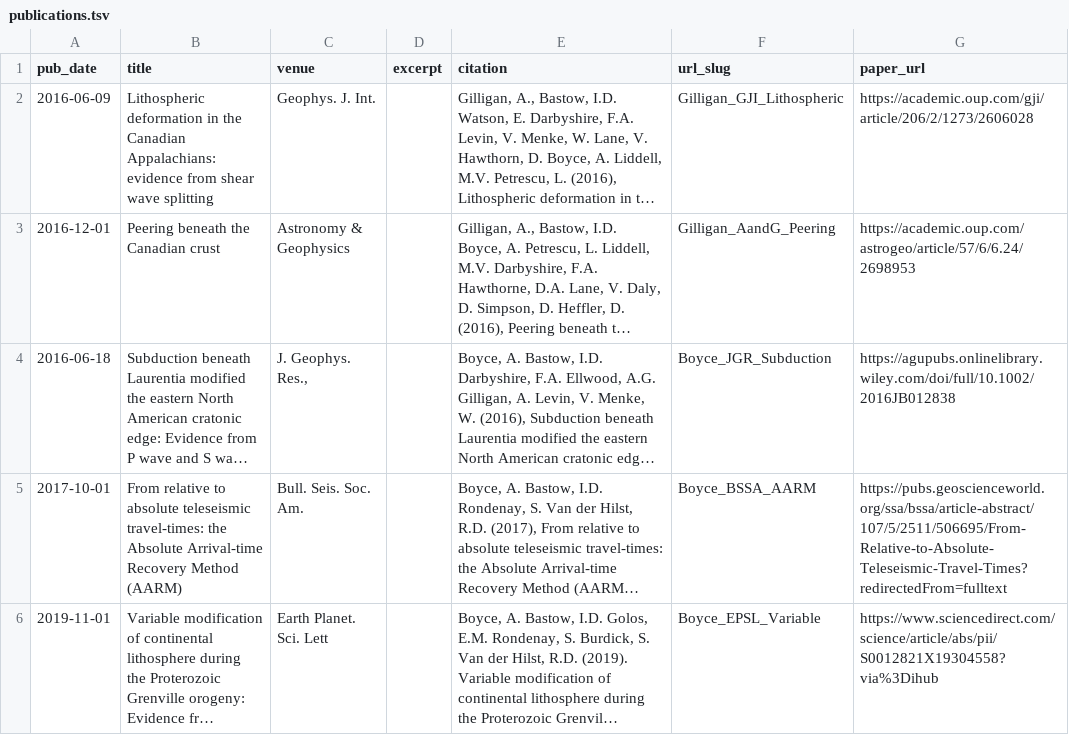
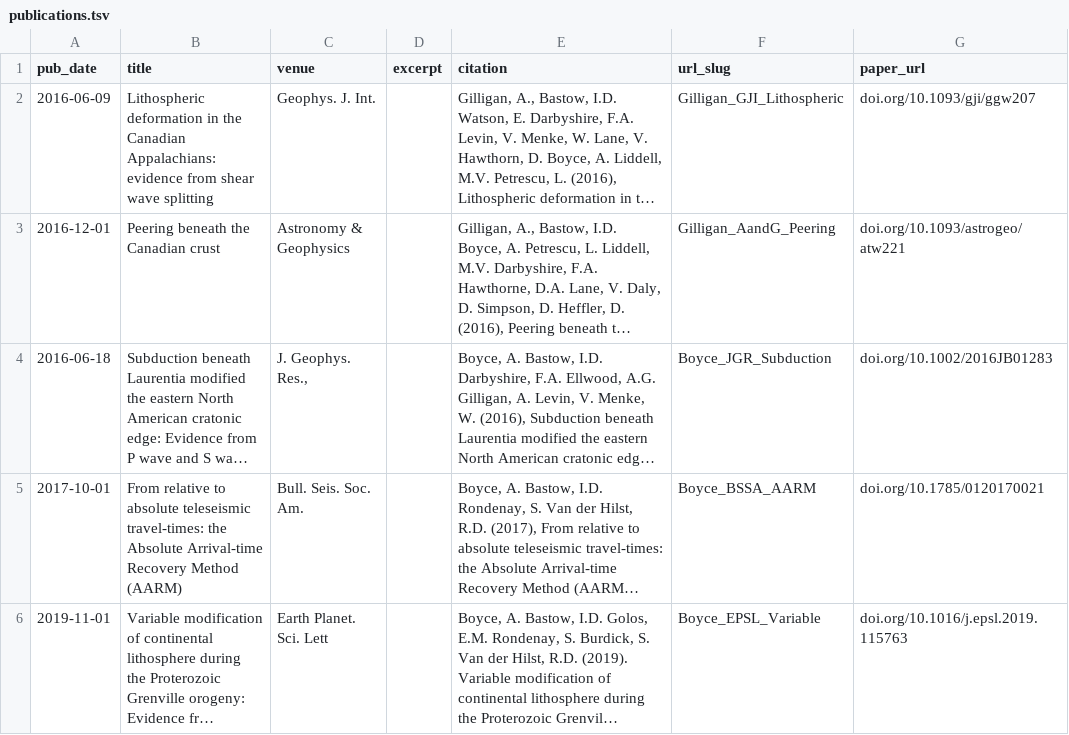
Before and after one commit to vmfernandes/vmfernandes.github.io, a TSV file: markdown_generator/publications.tsv, drawn as a sheet; long unchanged cells end in …; the diff names each change by its address in the sheet, - before the commit and + after, or states it on an @@ line.

```diff
--- a/markdown_generator/publications.tsv
+++ b/markdown_generator/publications.tsv
-G2 (paper_url): https://academic.oup.com/gji/article/206/2/1273/2606028
+G2 (paper_url): doi.org/10.1093/gji/ggw207
-G3 (paper_url): https://academic.oup.com/astrogeo/article/57/6/6.24/2698953
+G3 (paper_url): doi.org/10.1093/astrogeo/atw221
-G4 (paper_url): https://agupubs.onlinelibrary.wiley.com/doi/full/10.1002/2016JB012838
+G4 (paper_url): doi.org/10.1002/2016JB01283
-G5 (paper_url): https://pubs.geoscienceworld.org/ssa/bssa/article-abstract/107/5/2511/506695/From-Relative-to-Absolute-Teleseismic-Travel-Times?redirectedFrom=fulltext
+G5 (paper_url): doi.org/10.1785/0120170021
-G6 (paper_url): https://www.sciencedirect.com/science/article/abs/pii/S0012821X19304558?via%3Dihub
+G6 (paper_url): doi.org/10.1016/j.epsl.2019.115763
```
Also changed, not shown: 13 other files.
